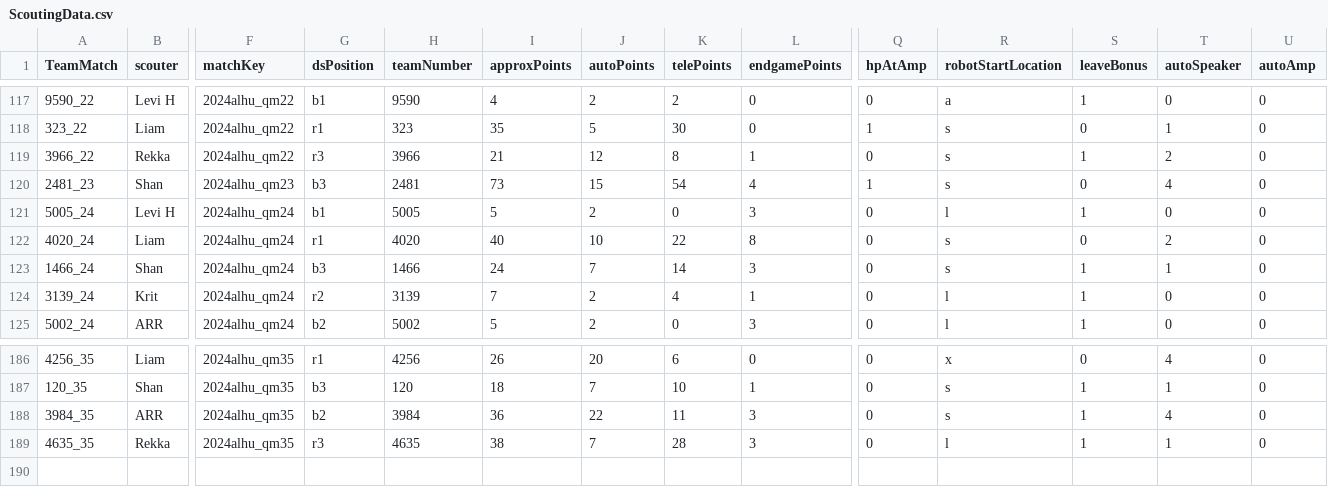
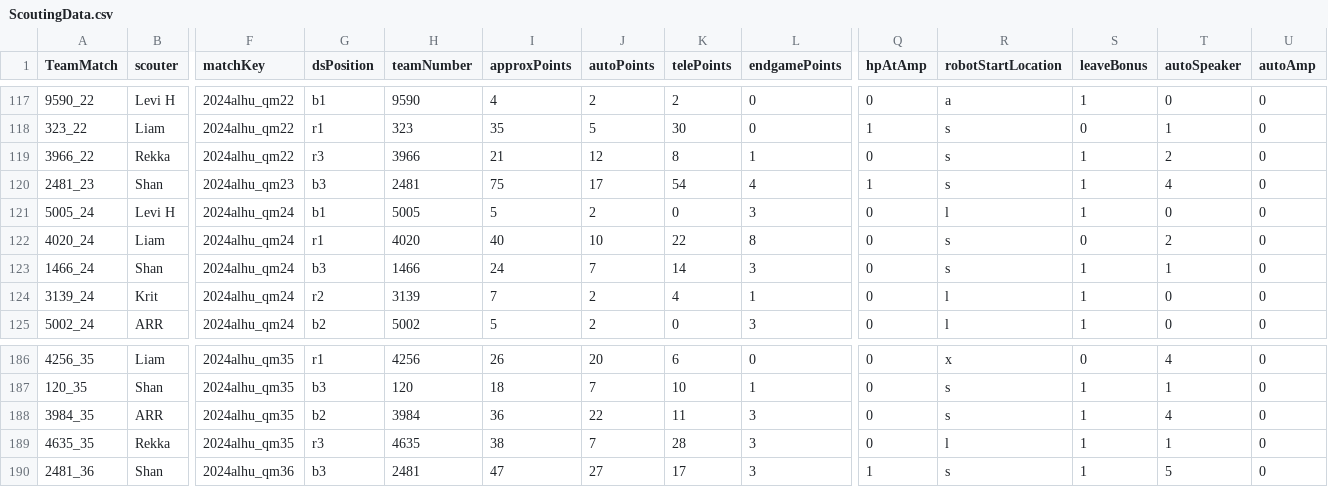
Before and after one commit to btmartin/btmartin.github.io, a CSV file: Scouting/ScoutingData.csv, drawn as a sheet; only a part is shown, gaps mark what is left out; rows hold the shown columns only; the diff names each change by its address in the sheet, - before the commit and + after, or states it on an @@ line.

```diff
--- a/Scouting/ScoutingData.csv
+++ b/Scouting/ScoutingData.csv
-I120 (approxPoints): 73
+I120 (approxPoints): 75
-J120 (autoPoints): 15
+J120 (autoPoints): 17
-S120 (leaveBonus): 0
+S120 (leaveBonus): 1
+row 190: 2481_36 | Shan | 2024alhu_qm36 | b3 | 2481 | 47 | 27 | 17 | 3 | 1 | s | 1 | 5 | 0
```
Also changed, not shown: Scouting/ConsolidatedData.csv.
